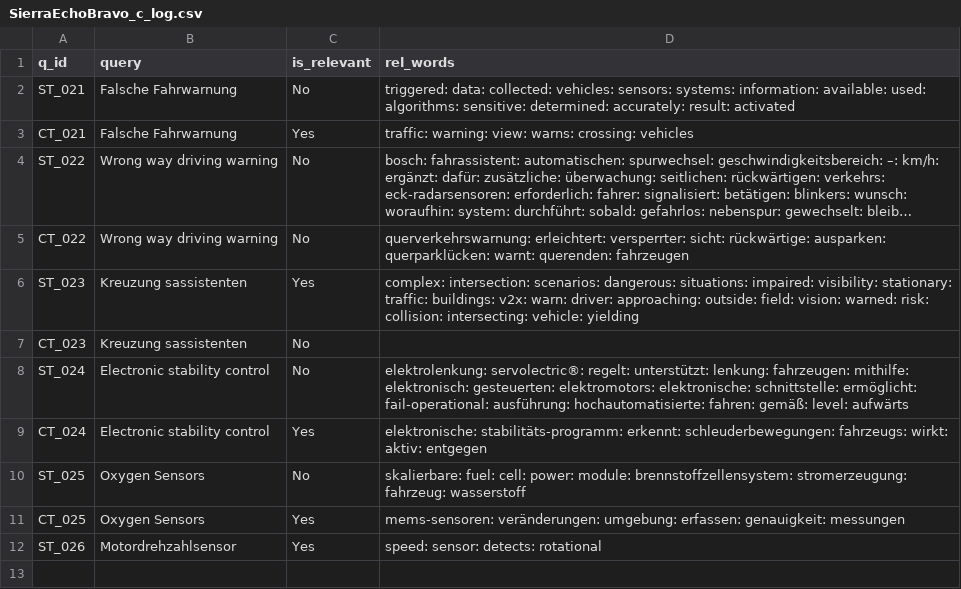
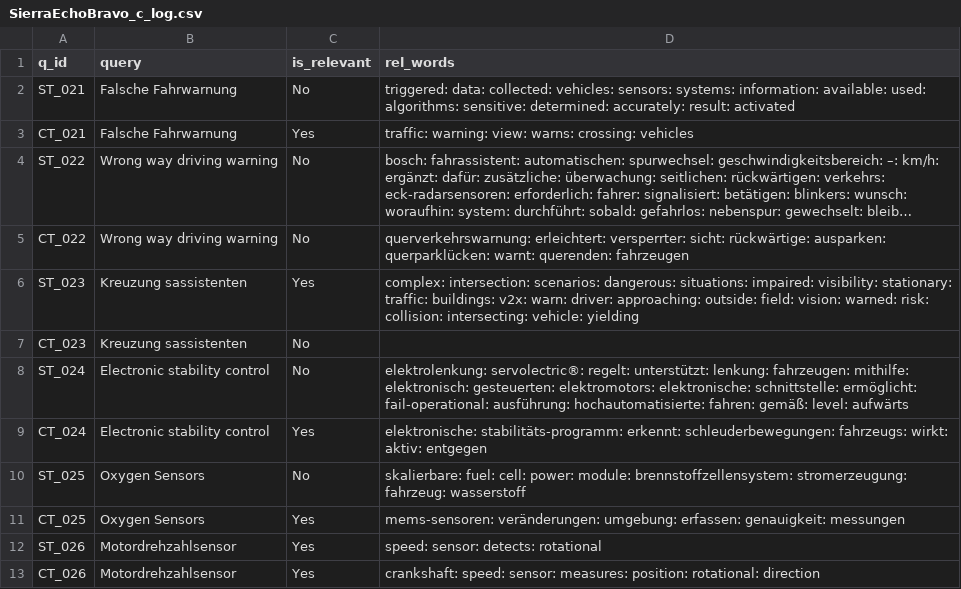
Before and after one commit to vijusudhi/cltr_web_app, a CSV file: logs/SierraEchoBravo_c_log.csv, drawn as a sheet; long unchanged cells end in …; the diff names each change by its address in the sheet, - before the commit and + after, or states it on an @@ line.

Commit message:
User SierraEchoBravo updating via PyGithub

```diff
--- a/logs/SierraEchoBravo_c_log.csv
+++ b/logs/SierraEchoBravo_c_log.csv
+row 13: CT_026 | Motordrehzahlsensor | Yes | crankshaft: speed: sensor: measures: position: rotational: direction
```
